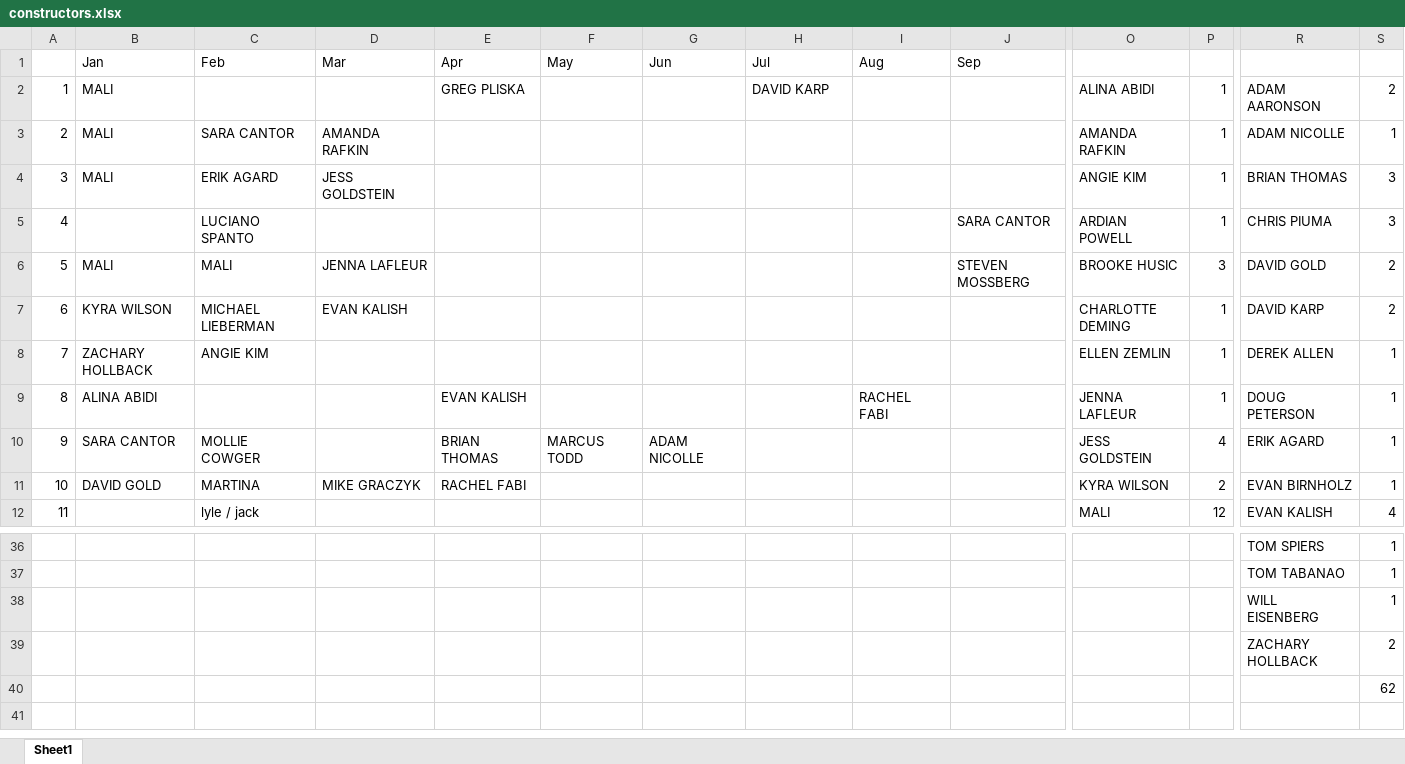
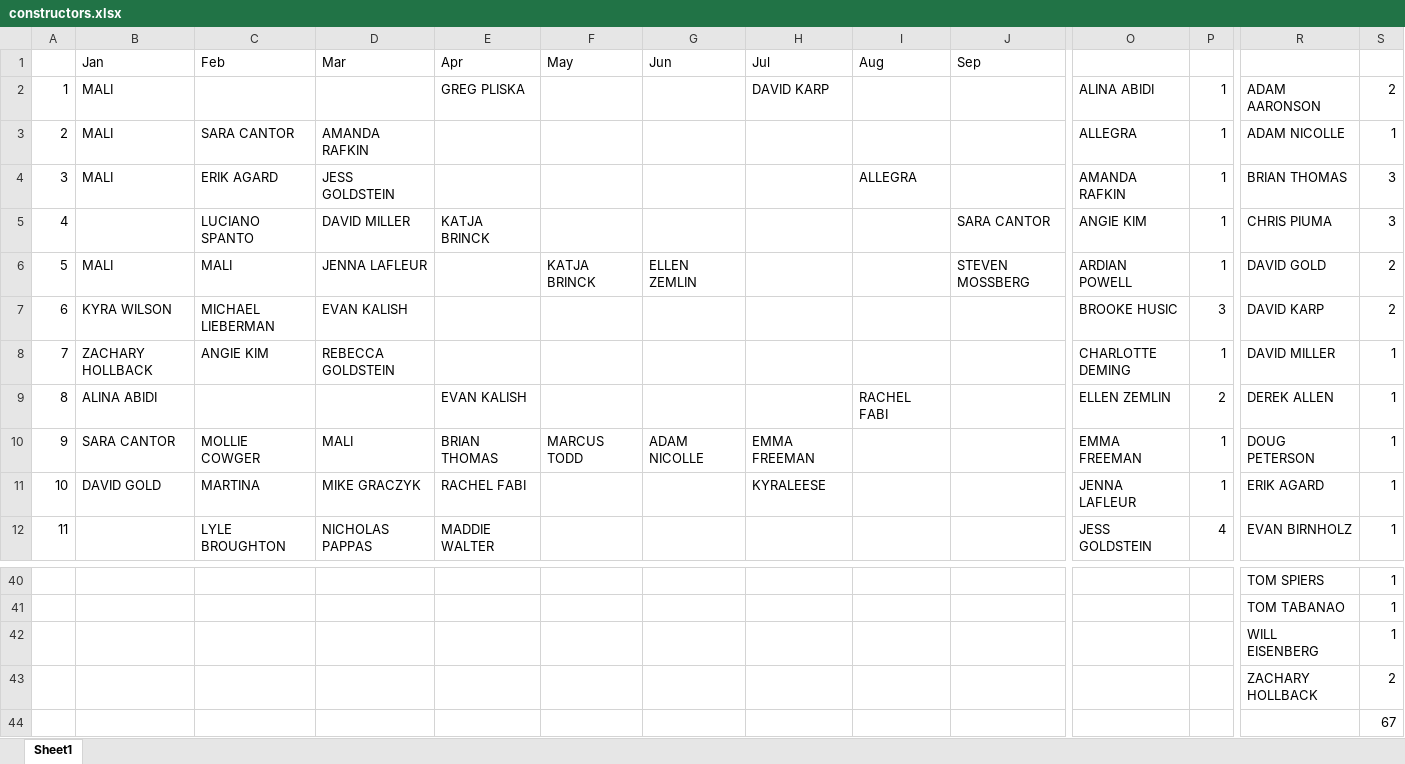
Before and after one commit to malihanda/xw-a-day, an Excel workbook: constructors.xlsx, sheet Sheet1, drawn as a sheet; only a part is shown, gaps mark what is left out; values as stored, in another font and other column widths than the file's, no cell formats; removed rows and columns are numbered as before the commit, all else as after; rows hold the shown columns only; the diff covers the shown part only; the diff names each change by its address in the sheet, - before the commit and + after, or states it on an @@ line.

Commit message:
new why page, new constructors

```diff
--- a/constructors.xlsx (sheet Sheet1)
+++ b/constructors.xlsx (sheet Sheet1)
-O3: AMANDA RAFKIN
+O3: ALLEGRA
-I4 (Aug): (empty)
+I4 (Aug): ALLEGRA
-O4: ANGIE KIM
+O4: AMANDA RAFKIN
-D5 (Mar): (empty)
+D5 (Mar): DAVID MILLER
-E5 (Apr): (empty)
+E5 (Apr): KATJA BRINCK
-O5: ARDIAN POWELL
+O5: ANGIE KIM
-F6 (May): (empty)
+F6 (May): KATJA BRINCK
-G6 (Jun): (empty)
+G6 (Jun): ELLEN ZEMLIN
-O6: BROOKE HUSIC
+O6: ARDIAN POWELL
-P6: 3
+P6: 1
-O7: CHARLOTTE DEMING
+O7: BROOKE HUSIC
-P7: 1
+P7: 3
-D8 (Mar): (empty)
+D8 (Mar): REBECCA GOLDSTEIN
-O8: ELLEN ZEMLIN
+O8: CHARLOTTE DEMING
-R8: DEREK ALLEN
+R8: DAVID MILLER
-O9: JENNA LAFLEUR
+O9: ELLEN ZEMLIN
-P9: 1
+P9: 2
-R9: DOUG PETERSON
+R9: DEREK ALLEN
-D10 (Mar): (empty)
+D10 (Mar): MALI
-H10 (Jul): (empty)
+H10 (Jul): EMMA FREEMAN
-O10: JESS GOLDSTEIN
+O10: EMMA FREEMAN
-P10: 4
+P10: 1
-R10: ERIK AGARD
+R10: DOUG PETERSON
-H11 (Jul): (empty)
+H11 (Jul): KYRALEESE
-O11: KYRA WILSON
+O11: JENNA LAFLEUR
-P11: 2
+P11: 1
-R11: EVAN BIRNHOLZ
+R11: ERIK AGARD
-row 12: 11 |  | lyle / jack |  |  |  |  |  |  |  | MALI | 12 | EVAN KALISH | 4
+row 12: 11 |  | LYLE BROUGHTON | NICHOLAS PAPPAS | MADDIE WALTER |  |  |  |  |  | JESS GOLDSTEIN | 4 | EVAN BIRNHOLZ | 1
-S44: 62
+S44: 67
```
Also changed, not shown: 4 added rows and 75 edited cells elsewhere in this sheet, cell formats, 16 other files.
